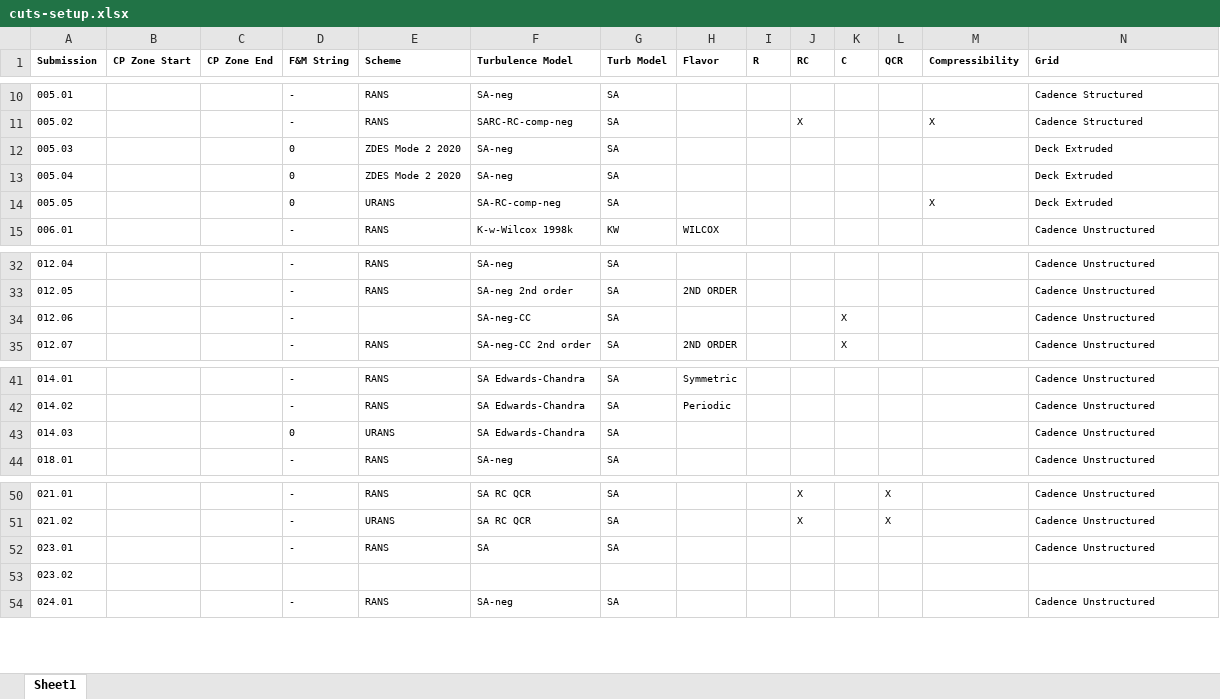
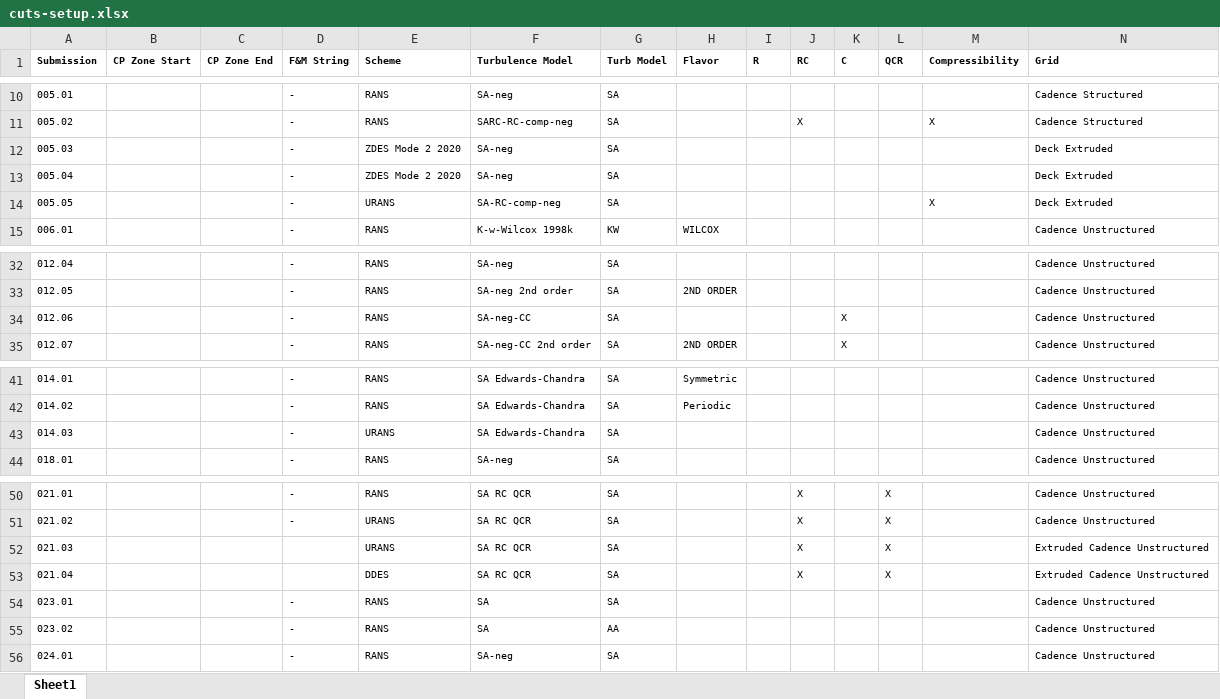
Before and after one commit to Drag-Prediction-Workshop/DPW8-Plotting, an Excel workbook: BuffetWorkingGroup/TestCase1b/cuts-setup.xlsx, sheet Sheet1, drawn as a sheet; only a part is shown, gaps mark what is left out; values as stored, in another font and other column widths than the file's, no borders; addresses are those after the commit; the diff names each change by its address in the sheet, - before the commit and + after, or states it on an @@ line.

Commit message:
Adding info about cases that aren't good.

```diff
--- a/BuffetWorkingGroup/TestCase1b/cuts-setup.xlsx (sheet Sheet1)
+++ b/BuffetWorkingGroup/TestCase1b/cuts-setup.xlsx (sheet Sheet1)
-D12:D14 (F&M String): 0
+D12:D14 (F&M String): -
-E34 (Scheme): (empty)
+E34 (Scheme): RANS
-D43 (F&M String): 0
+D43 (F&M String): -
+row 52: 021.03 |  |  |  | URANS | SA RC QCR | SA |  |  | X |  | X |  | Extruded Cadence Unstructured
+row 53: 021.04 |  |  |  | DDES | SA RC QCR | SA |  |  | X |  | X |  | Extruded Cadence Unstructured
-D55 (F&M String): (empty)
+D55 (F&M String): -
-E55 (Scheme): (empty)
+E55 (Scheme): RANS
-F55 (Turbulence Model): (empty)
+F55 (Turbulence Model): SA
-G55 (Turb Model): (empty)
+G55 (Turb Model): AA
-N55 (Grid): (empty)
+N55 (Grid): Cadence Unstructured
```
Also changed, not shown: formulas that keep their value, 58 other files.
